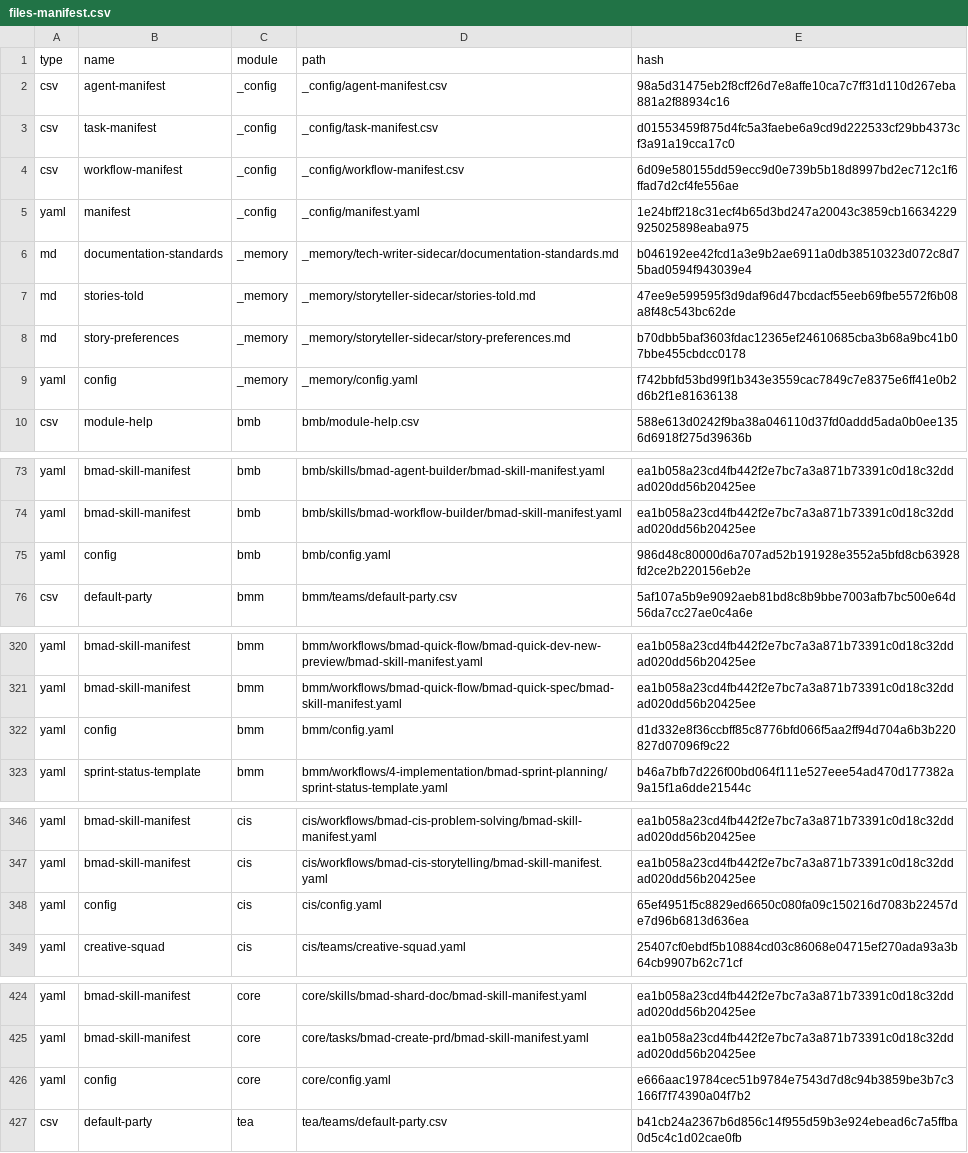
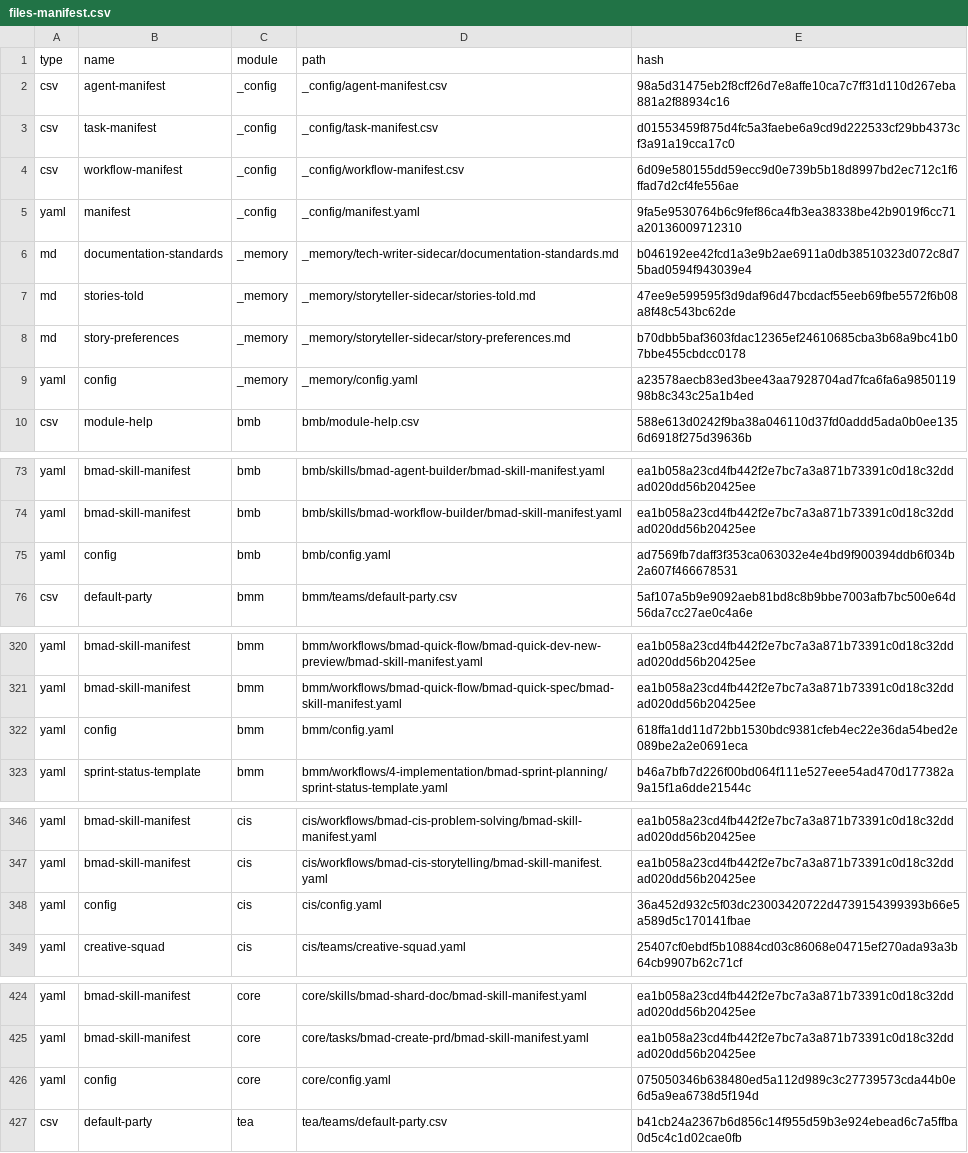
Before and after one commit to BigJohnn/sensor_proto, a CSV file: _bmad/_config/files-manifest.csv, drawn as a sheet; only a part is shown, gaps mark what is left out; the diff covers the shown part only.

Commit message:
add bmad files

```diff
--- a/_bmad/_config/files-manifest.csv
+++ b/_bmad/_config/files-manifest.csv
@@ -4,3 +4,3 @@ type,name,module,path,hash
 "csv","workflow-manifest","_config","_config/workflow-manifest.csv","6d09e580155dd59ecc9d0e739b5b18d8997bd2ec712c1f6ffad7d2cf4fe556ae"
-"yaml","manifest","_config","_config/manifest.yaml","1e24bff218c31ecf4b65d3bd247a20043c3859cb16634229925025898eaba975"
+"yaml","manifest","_config","_config/manifest.yaml","9fa5e9530764b6c9fef86ca4fb3ea38338be42b9019f6cc71a20136009712310"
 "md","documentation-standards","_memory","_memory/tech-writer-sidecar/documentation-standards.md","b046192ee42fcd1a3e9b2ae6911a0db38510323d072c8d75bad0594f943039e4"
@@ -8,3 +8,3 @@ type,name,module,path,hash
 "md","story-preferences","_memory","_memory/storyteller-sidecar/story-preferences.md","b70dbb5baf3603fdac12365ef24610685cba3b68a9bc41b07bbe455cbdcc0178"
-"yaml","config","_memory","_memory/config.yaml","f742bbfd53bd99f1b343e3559cac7849c7e8375e6ff41e0b2d6b2f1e81636138"
+"yaml","config","_memory","_memory/config.yaml","a23578aecb83ed3bee43aa7928704ad7fca6fa6a985011998b8c343c25a1b4ed"
 "csv","module-help","bmb","bmb/module-help.csv","588e613d0242f9ba38a046110d37fd0addd5ada0b0ee1356d6918f275d39636b"
@@ -74,3 +74,3 @@ type,name,module,path,hash
 "yaml","bmad-skill-manifest","bmb","bmb/skills/bmad-workflow-builder/bmad-skill-manifest.yaml","ea1b058a23cd4fb442f2e7bc7a3a871b73391c0d18c32ddad020dd56b20425ee"
-"yaml","config","bmb","bmb/config.yaml","986d48c80000d6a707ad52b191928e3552a5bfd8cb63928fd2ce2b220156eb2e"
+"yaml","config","bmb","bmb/config.yaml","ad7569fb7daff3f353ca063032e4e4bd9f900394ddb6f034b2a607f466678531"
 "csv","default-party","bmm","bmm/teams/default-party.csv","5af107a5b9e9092aeb81bd8c8b9bbe7003afb7bc500e64d56da7cc27ae0c4a6e"
@@ -321,3 +321,3 @@ type,name,module,path,hash
 "yaml","bmad-skill-manifest","bmm","bmm/workflows/bmad-quick-flow/bmad-quick-spec/bmad-skill-manifest.yaml","ea1b058a23cd4fb442f2e7bc7a3a871b73391c0d18c32ddad020dd56b20425ee"
-"yaml","config","bmm","bmm/config.yaml","d1d332e8f36ccbff85c8776bfd066f5aa2ff94d704a6b3b220827d07096f9c22"
+"yaml","config","bmm","bmm/config.yaml","618ffa1dd11d72bb1530bdc9381cfeb4ec22e36da54bed2e089be2a2e0691eca"
 "yaml","sprint-status-template","bmm","bmm/workflows/4-implementation/bmad-sprint-planning/sprint-status-template.yaml","b46a7bfb7d226f00bd064f111e527eee54ad470d177382a9a15f1a6dde21544c"
@@ -347,3 +347,3 @@ type,name,module,path,hash
 "yaml","bmad-skill-manifest","cis","cis/workflows/bmad-cis-storytelling/bmad-skill-manifest.yaml","ea1b058a23cd4fb442f2e7bc7a3a871b73391c0d18c32ddad020dd56b20425ee"
-"yaml","config","cis","cis/config.yaml","65ef4951f5c8829ed6650c080fa09c150216d7083b22457de7d96b6813d636ea"
+"yaml","config","cis","cis/config.yaml","36a452d932c5f03dc23003420722d4739154399393b66e5a589d5c170141fbae"
 "yaml","creative-squad","cis","cis/teams/creative-squad.yaml","25407cf0ebdf5b10884cd03c86068e04715ef270ada93a3b64cb9907b62c71cf"
@@ -425,3 +425,3 @@ type,name,module,path,hash
 "yaml","bmad-skill-manifest","core","core/tasks/bmad-create-prd/bmad-skill-manifest.yaml","ea1b058a23cd4fb442f2e7bc7a3a871b73391c0d18c32ddad020dd56b20425ee"
-"yaml","config","core","core/config.yaml","e666aac19784cec51b9784e7543d7d8c94b3859be3b7c3166f7f74390a04f7b2"
+"yaml","config","core","core/config.yaml","075050346b638480ed5a112d989c3c27739573cda44b0e6d5a9ea6738d5f194d"
 "csv","default-party","tea","tea/teams/default-party.csv","b41cb24a2367b6d856c14f955d59b3e924ebead6c7a5ffba0d5c4c1d02cae0fb"
```
Also changed, not shown: 2 edited cells elsewhere in this file, 10 other files.
